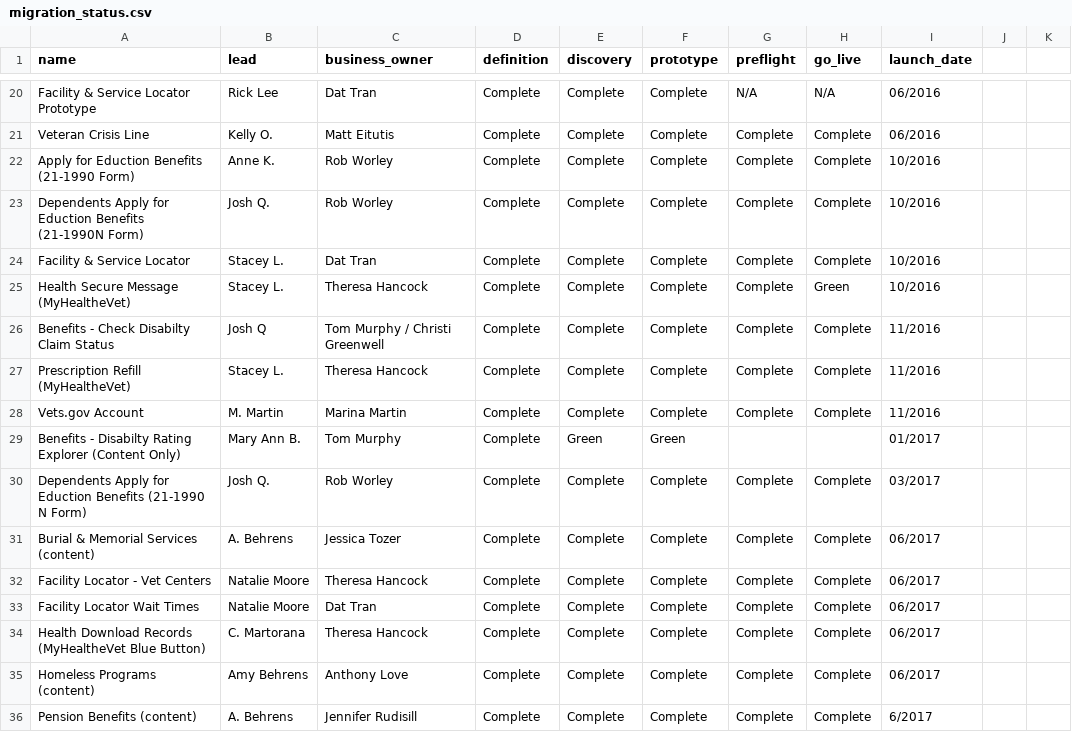
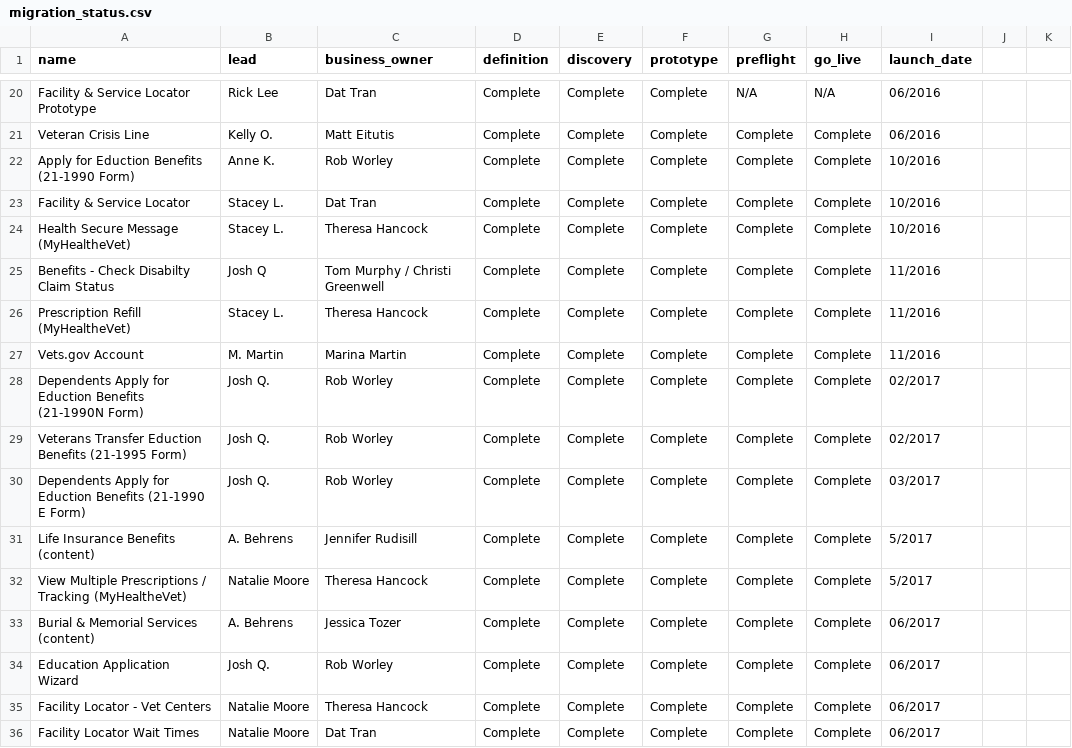
Before and after one commit to limitlessloop/vets.gov-status, a CSV file: _data/migration_status.csv, drawn as a sheet; only a part is shown, gaps mark what is left out; the shorter side is filled out with more unchanged rows; the diff covers the shown part only.

```diff
--- a/_data/migration_status.csv
+++ b/_data/migration_status.csv
@@ -22,5 +22,4 @@ Veteran Crisis Line,Kelly O.,Matt Eitutis,Complete,Complete,Complete,Complete,Co
 Apply for Eduction Benefits (21-1990 Form),Anne K.,Rob Worley,Complete,Complete,Complete,Complete,Complete,10/2016
-Dependents Apply for Eduction Benefits (21-1990N Form),Josh Q.,Rob Worley,Complete,Complete,Complete,Complete,Complete,10/2016
 Facility & Service Locator,Stacey L.,Dat Tran,Complete,Complete,Complete,Complete,Complete,10/2016
-Health Secure Message (MyHealtheVet),Stacey L.,Theresa Hancock,Complete,Complete,Complete,Complete,Green,10/2016
+Health Secure Message (MyHealtheVet),Stacey L.,Theresa Hancock,Complete,Complete,Complete,Complete,Complete,10/2016
 Benefits - Check Disabilty Claim Status,Josh Q,Tom Murphy / Christi Greenwell,Complete,Complete,Complete,Complete,Complete,11/2016
@@ -28,5 +27,9 @@ Prescription Refill (MyHealtheVet),Stacey L.,Theresa Hancock,Complete,Complete,C
 Vets.gov Account,M. Martin,Marina Martin,Complete,Complete,Complete,Complete,Complete,11/2016
-Benefits - Disabilty Rating Explorer (Content Only),Mary Ann B.,Tom Murphy,Complete,Green,Green,,,01/2017
-Dependents Apply for Eduction Benefits (21-1990 N Form),Josh Q.,Rob Worley,Complete,Complete,Complete,Complete,Complete,03/2017
+Dependents Apply for Eduction Benefits (21-1990N Form),Josh Q.,Rob Worley,Complete,Complete,Complete,Complete,Complete,02/2017
+Veterans Transfer Eduction Benefits (21-1995 Form),Josh Q.,Rob Worley,Complete,Complete,Complete,Complete,Complete,02/2017
+Dependents Apply for Eduction Benefits (21-1990 E Form),Josh Q.,Rob Worley,Complete,Complete,Complete,Complete,Complete,03/2017
+Life Insurance Benefits (content),A. Behrens,Jennifer Rudisill,Complete,Complete,Complete,Complete,Complete,5/2017
+View Multiple Prescriptions / Tracking (MyHealtheVet),Natalie Moore,Theresa Hancock,Complete,Complete,Complete,Complete,Complete,5/2017
 Burial & Memorial Services (content),A. Behrens,Jessica Tozer,Complete,Complete,Complete,Complete,Complete,06/2017
+Education Application Wizard,Josh Q.,Rob Worley,Complete,Complete,Complete,Complete,Complete,06/2017
 Facility Locator - Vet Centers,Natalie Moore,Theresa Hancock,Complete,Complete,Complete,Complete,Complete,06/2017
```
Also changed, not shown: 8 added rows, 1 removed row and 5 edited cells elsewhere in this file.
